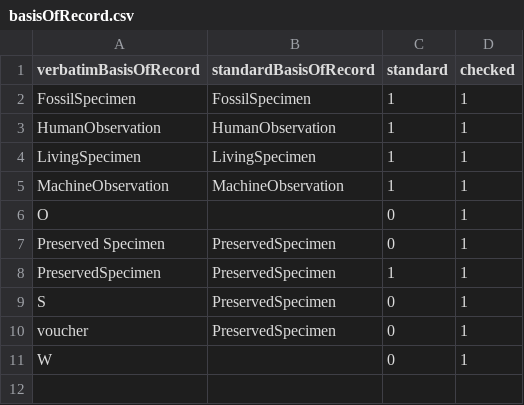
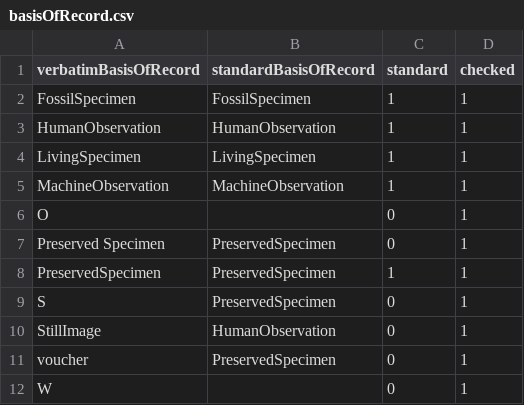
Before and after one commit to VertNet/DwCVocabs, a CSV file: vocabs/basisOfRecord.csv, drawn as a sheet; the diff names each change by its address in the sheet, - before the commit and + after, or states it on an @@ line.

```diff
--- a/vocabs/basisOfRecord.csv
+++ b/vocabs/basisOfRecord.csv
+row 10: StillImage | HumanObservation | 0 | 1
```
Also changed, not shown: vocabs/type.csv, 1 other file.
